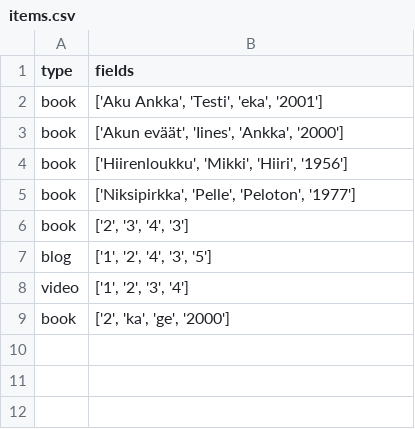
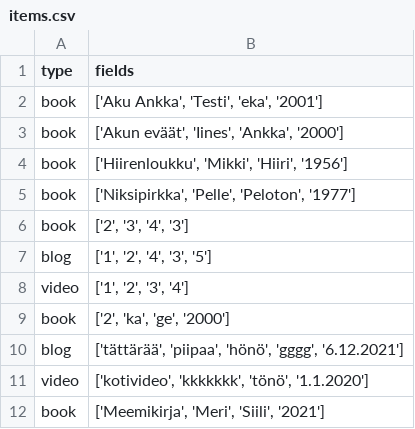
Before and after one commit to NiceModel/reporanka, a CSV file: src/data/items.csv, drawn as a sheet.

```diff
--- a/src/data/items.csv
+++ b/src/data/items.csv
@@ -9 +9,4 @@ video;['1', '2', '3', '4']
 book;['2', 'ka', 'ge', '2000']
+blog;['tättärää', 'piipaa', 'hönö', 'gggg', '6.12.2021']
+video;['kotivideo', 'kkkkkkk', 'tönö', '1.1.2020']
+book;['Meemikirja', 'Meri', 'Siili', '2021']
```
Also changed, not shown: 2 other files.
